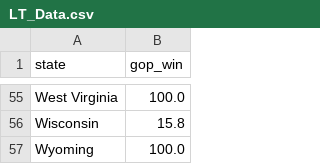
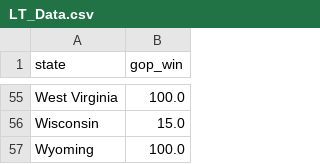
Before and after one commit to robby500/US_Model_Data, a CSV file: LT_Data.csv, drawn as a sheet; only a part is shown, gaps mark what is left out; the diff covers the shown part only; the diff names each change by its address in the sheet, - before the commit and + after, or states it on an @@ line.

```diff
--- a/LT_Data.csv
+++ b/LT_Data.csv
-B56 (gop_win): 15.8
+B56 (gop_win): 15.0
```
Also changed, not shown: 34 edited cells elsewhere in this file.
